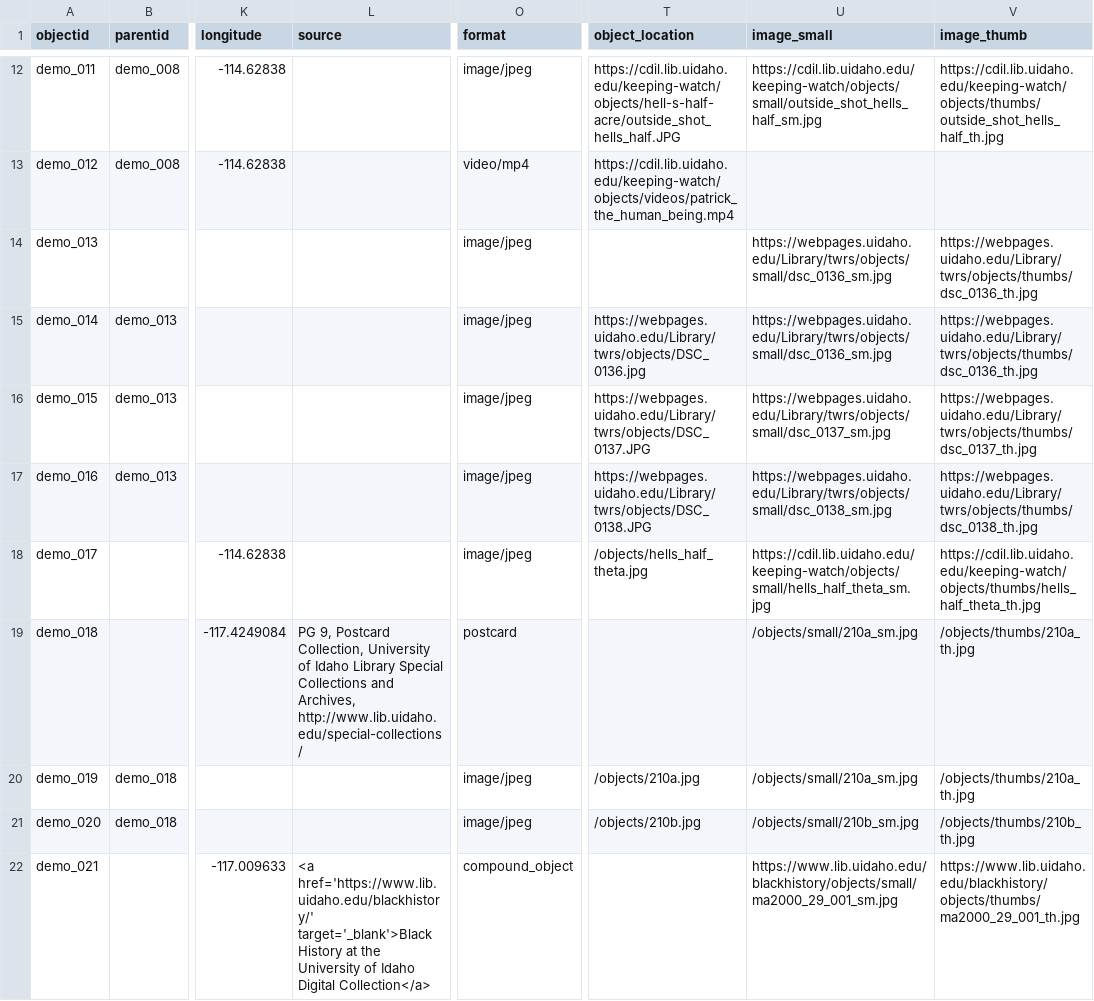
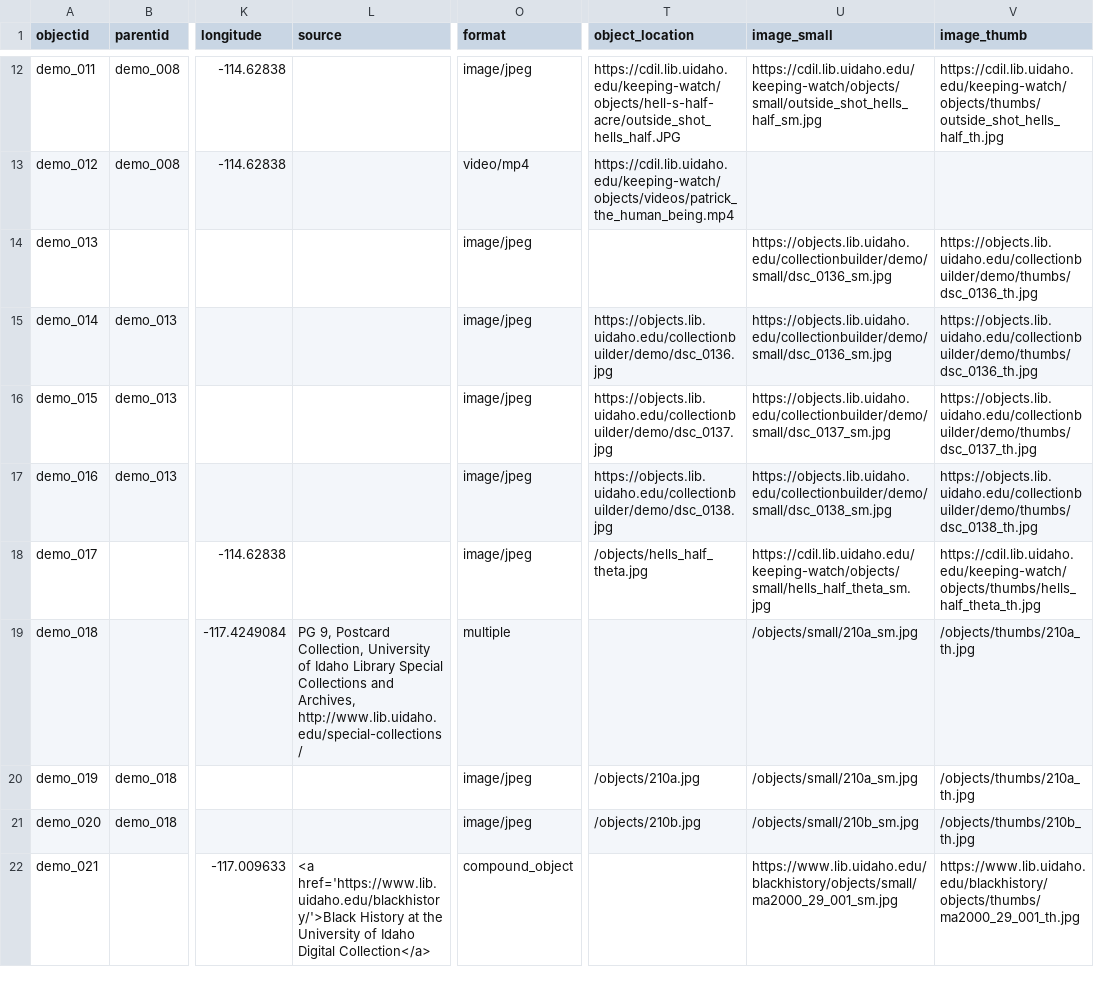
Before and after one commit to uidaholib/ijc-collection-template, a CSV file: _data/demo-compoundobjects-metadata.csv, drawn as a sheet; only a part is shown, gaps mark what is left out; the diff covers the shown part only; the diff names each change by its address in the sheet, - before the commit and + after, or states it on an @@ line.

```diff
--- a/_data/demo-compoundobjects-metadata.csv
+++ b/_data/demo-compoundobjects-metadata.csv
-U14:U15 (image_small): https://webpages.uidaho.edu/Library/twrs/objects/small/dsc_0136_sm.jpg
+U14:U15 (image_small): https://objects.lib.uidaho.edu/collectionbuilder/demo/small/dsc_0136_sm.jpg
-V14:V15 (image_thumb): https://webpages.uidaho.edu/Library/twrs/objects/thumbs/dsc_0136_th.jpg
+V14:V15 (image_thumb): https://objects.lib.uidaho.edu/collectionbuilder/demo/thumbs/dsc_0136_th.jpg
-T15 (object_location): https://webpages.uidaho.edu/Library/twrs/objects/DSC_0136.jpg
+T15 (object_location): https://objects.lib.uidaho.edu/collectionbuilder/demo/dsc_0136.jpg
-T16 (object_location): https://webpages.uidaho.edu/Library/twrs/objects/DSC_0137.JPG
+T16 (object_location): https://objects.lib.uidaho.edu/collectionbuilder/demo/dsc_0137.jpg
-U16 (image_small): https://webpages.uidaho.edu/Library/twrs/objects/small/dsc_0137_sm.jpg
+U16 (image_small): https://objects.lib.uidaho.edu/collectionbuilder/demo/small/dsc_0137_sm.jpg
-V16 (image_thumb): https://webpages.uidaho.edu/Library/twrs/objects/thumbs/dsc_0137_th.jpg
+V16 (image_thumb): https://objects.lib.uidaho.edu/collectionbuilder/demo/thumbs/dsc_0137_th.jpg
-T17 (object_location): https://webpages.uidaho.edu/Library/twrs/objects/DSC_0138.JPG
+T17 (object_location): https://objects.lib.uidaho.edu/collectionbuilder/demo/dsc_0138.jpg
-U17 (image_small): https://webpages.uidaho.edu/Library/twrs/objects/small/dsc_0138_sm.jpg
+U17 (image_small): https://objects.lib.uidaho.edu/collectionbuilder/demo/small/dsc_0138_sm.jpg
-V17 (image_thumb): https://webpages.uidaho.edu/Library/twrs/objects/thumbs/dsc_0138_th.jpg
+V17 (image_thumb): https://objects.lib.uidaho.edu/collectionbuilder/demo/thumbs/dsc_0138_th.jpg
-O19 (format): postcard
+O19 (format): multiple
-L22 (source): <a href='https://www.lib.uidaho.edu/blackhistory/' target='_blank'>Black History at…
+L22 (source): <a href='https://www.lib.uidaho.edu/blackhistory/'>Black History at…
```
Also changed, not shown: 9 edited cells elsewhere in this file, _data/config-metadata.csv, 31 other files.
